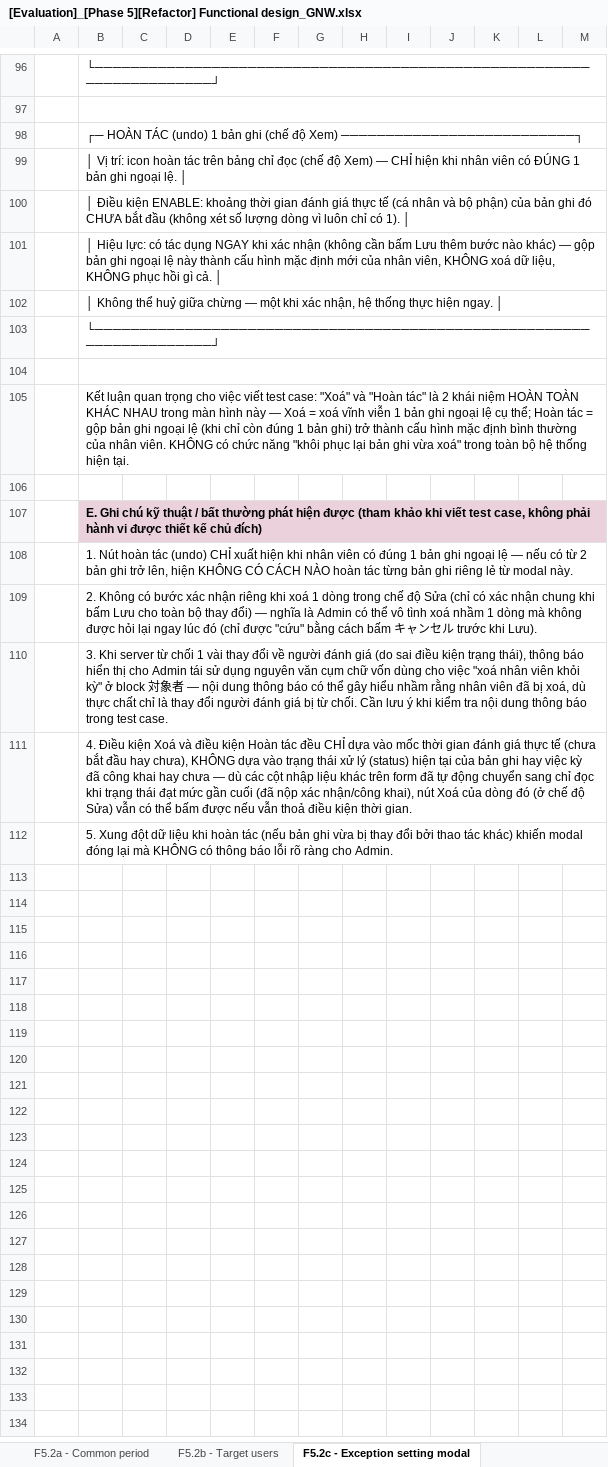
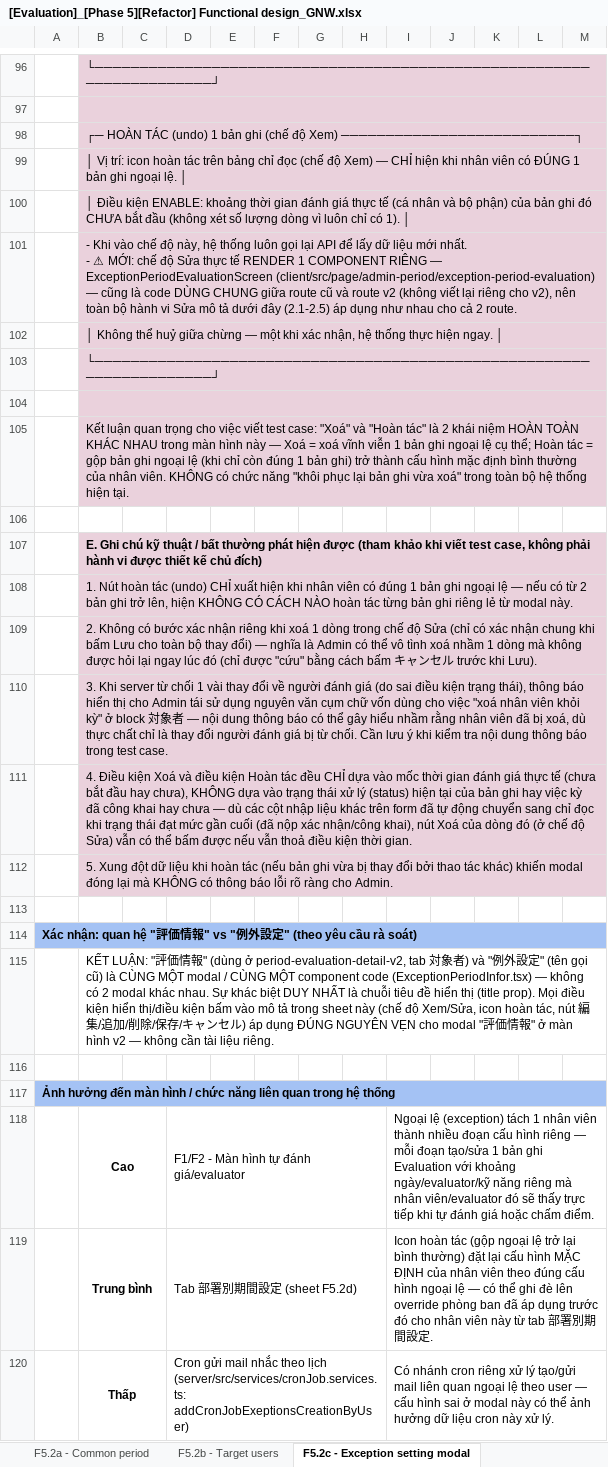
Before and after one commit to vkduy240398/evaluation_system, an Excel workbook: [Evaluation]_[Phase 5][Refactor] Functional design_GNW.xlsx, sheet F5.2c - Exception setting modal, drawn as a sheet; only a part is shown, gaps mark what is left out; values as stored, in another font and other column widths than the file's, no borders; ↵ is a line break in a cell; the diff covers the shown part only; the diff names each change by its address in the sheet, - before the commit and + after, or states it on an @@ line.

```diff
--- a/[Evaluation]_[Phase 5][Refactor] Functional design_GNW.xlsx (sheet F5.2c - Exception setting modal)
+++ b/[Evaluation]_[Phase 5][Refactor] Functional design_GNW.xlsx (sheet F5.2c - Exception setting modal)
-B96:M105 fill: none
+B96:M105 fill: #EAD1DC
-B101: │ Hiệu lực: có tác dụng NGAY khi xác nhận (không cần bấm Lưu thêm bước nào khác) — gộp bản ghi ngoại lệ này thành cấu hình mặc định mới của nhân viên, KHÔNG xoá dữ liệu, KHÔNG phục hồi gì cả. │
+B101: - Khi vào chế độ này, hệ thống luôn gọi lại API để lấy dữ liệu mới nhất. ↵ - ⚠ MỚI: chế độ Sửa thực tế RENDER 1 COMPONENT RIÊNG — ExceptionPeriodEvaluationScreen (client/src/page/admin-period/exception-period-evaluation) — cũng là code DÙNG CHUNG giữa route cũ và route v2 (không viết lại riêng cho v2), nên toàn bộ hành vi Sửa mô tả dưới đây (2.1-2.5) áp dụng như nhau cho cả 2 route.
-B108:M112 fill: none
+B108:M112 fill: #EAD1DC
+row 113: (empty)
+row 114: Xác nhận: quan hệ "評価情報" vs "例外設定" (theo yêu cầu rà soát)
+row 115:  | KẾT LUẬN: "評価情報" (dùng ở period-evaluation-detail-v2, tab 対象者) và "例外設定" (tên gọi cũ) là CÙNG MỘT modal / CÙNG MỘT component code (ExceptionPeriodInfor.tsx) — không có 2 modal khác nhau. Sự khác biệt DUY NHẤT là chuỗi tiêu đề hiển thị (title prop). Mọi điều kiện hiển thị/điều kiện bấm vào mô tả trong sheet này (chế độ Xem/Sửa, icon hoàn tác, nút 編集/追加/削除/保存/キャンセル) áp dụng ĐÚNG NGUYÊN VẸN cho modal "評価情報" ở màn hình v2 — không cần tài liệu riêng.
+row 116: (empty)
+row 117: Ảnh hưởng đến màn hình / chức năng liên quan trong hệ thống
+row 118:  | Cao |  | F1/F2 - Màn hình tự đánh giá/evaluator |  |  |  |  | Ngoại lệ (exception) tách 1 nhân viên thành nhiều đoạn cấu hình riêng — mỗi đoạn tạo/sửa 1 bản ghi Evaluation với khoảng ngày/evaluator/kỹ năng riêng mà nhân viên/evaluator đó sẽ thấy trực tiếp khi tự đánh giá hoặc chấm điểm.
+row 119:  | Trung bình |  | Tab 部署別期間設定 (sheet F5.2d) |  |  |  |  | Icon hoàn tác (gộp ngoại lệ trở lại bình thường) đặt lại cấu hình MẶC ĐỊNH của nhân viên theo đúng cấu hình ngoại lệ — có thể ghi đè lên override phòng ban đã áp dụng trước đó cho nhân viên này từ tab 部署別期間設定.
+row 120:  | Thấp |  | Cron gửi mail nhắc theo lịch (server/src/services/cronJob.services.ts: addCronJobExeptionsCreationByUser) |  |  |  |  | Có nhánh cron riêng xử lý tạo/gửi mail liên quan ngoại lệ theo user — cấu hình sai ở modal này có thể ảnh hưởng dữ liệu cron này xử lý.
```
Also changed, not shown: 4 edited cells and cell formats elsewhere in this sheet, sheet F5.1 - List period evaluation, sheet F5.2b - Target users, sheet F5.2a - Common period, sheet F5.1b - Detail evaluation fixed, other sheet tabs, 8 other files.
